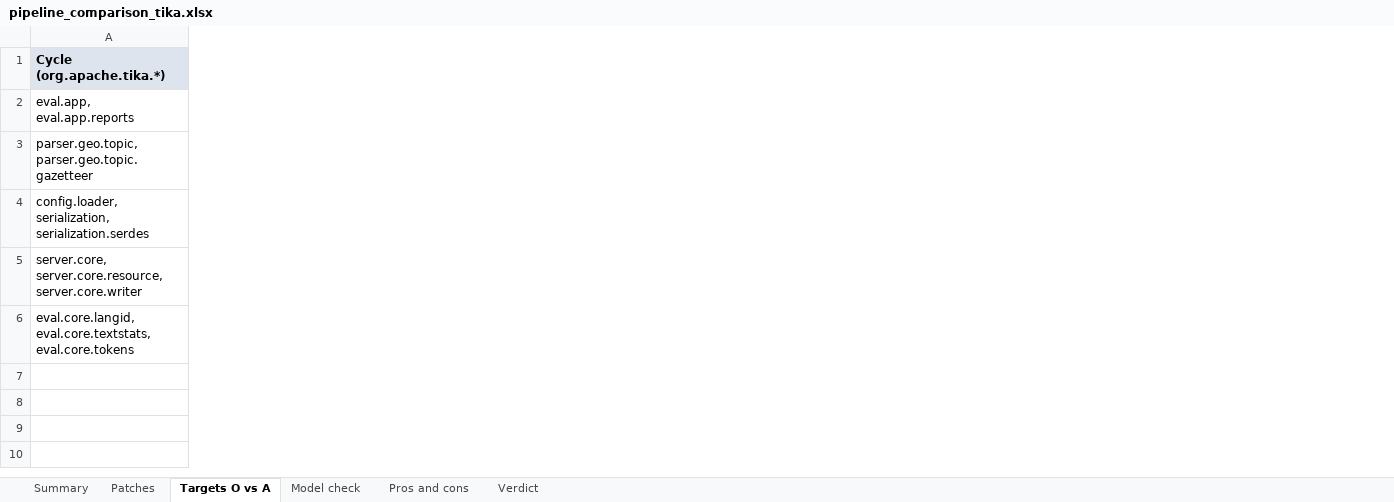
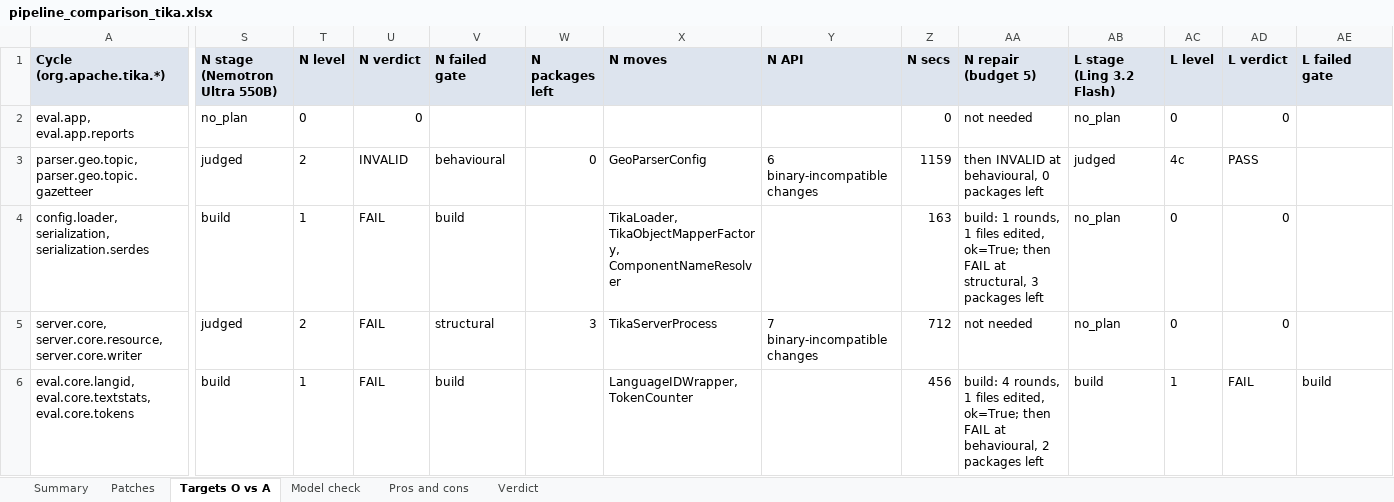
Before and after one commit to shimoriki/DSARPProject, an Excel workbook: docs/pipeline_comparison_tika.xlsx, sheet Targets O vs A, drawn as a sheet; only a part is shown, gaps mark what is left out; values as stored, in another font and other column widths than the file's, no borders; the diff covers the shown part only; the diff names each change by its address in the sheet, - before the commit and + after, or states it on an @@ line.

Commit message:
Close the gate's sub-cycle loophole and add the OpenRouter runs to the comparison
The beam gate's level 4c called a target gone when no Arcan cycle held all of it, so a
surviving sub-cycle passed. It now uses cycles_dissolved: no cycle after the change may hold
two or more of the target's packages.

The comparison workbook gains the Tika agentic runs for Nemotron Ultra and Ling Flash
(accepted 0 and 1 of 5), the Arcan-verified model check for the free OpenRouter models, and an
accepted-targets row on Summary.

```diff
--- a/docs/pipeline_comparison_tika.xlsx (sheet Targets O vs A)
+++ b/docs/pipeline_comparison_tika.xlsx (sheet Targets O vs A)
+column S (N stage (Nemotron Ultra 550B)), rows 2-6: no_plan | judged | build | judged | build
+column T (N level), rows 2-6: 0 | 2 | 1 | 2 | 1
+column U (N verdict), rows 2-6: 0 | INVALID | FAIL | FAIL | FAIL
+column V (N failed gate), rows 3-6: behavioural | build | structural | build
+column W (N packages left), rows 3-5: 0 |  | 3
+column X (N moves), rows 3-6: GeoParserConfig | TikaLoader, TikaObjectMapperFactory, ComponentNameResolver | TikaServerProcess | LanguageIDWrapper, TokenCounter
+column Y (N API), rows 3-5: 6 binary-incompatible changes |  | 7 binary-incompatible changes
+column Z (N secs), rows 2-6: 0 | 1159 | 163 | 712 | 456
+column AA (N repair (budget 5)), rows 2-6: not needed | then INVALID at behavioural, 0 packages left | build: 1 rounds, 1 files edited, ok=True; then FAIL at structural, 3 packages left | not needed | build: 4 rounds, 1 files edited, ok=True; then FAIL at behavioural, 2 packages left
+column AB (L stage (Ling 3.2 Flash)), rows 2-6: no_plan | judged | no_plan | no_plan | build
+column AC (L level), rows 2-6: 0 | 4c | 0 | 0 | 1
+column AD (L verdict), rows 2-6: 0 | PASS | 0 | 0 | FAIL
+column AE (L failed gate), row 6: build
```
Also changed, not shown: 5 added columns elsewhere in this sheet, sheet Model check, sheet Summary, 3 other files.
